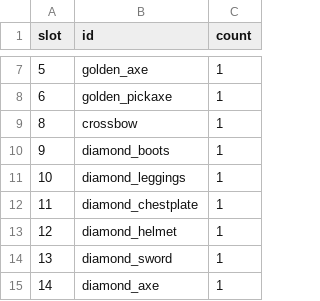
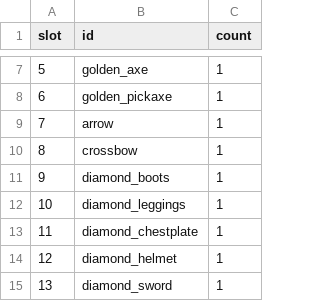
Before and after one commit to ddrscott/mc-uberop, a CSV file: configs/chest.csv, drawn as a sheet; only a part is shown, gaps mark what is left out; the shorter side is filled out with more unchanged rows.

```diff
--- a/configs/chest.csv
+++ b/configs/chest.csv
@@ -8,2 +8,3 @@ slot,id,count
 6,golden_pickaxe,1
+7,arrow,1
 8,crossbow,1
```
Also changed, not shown: 14 other files.
